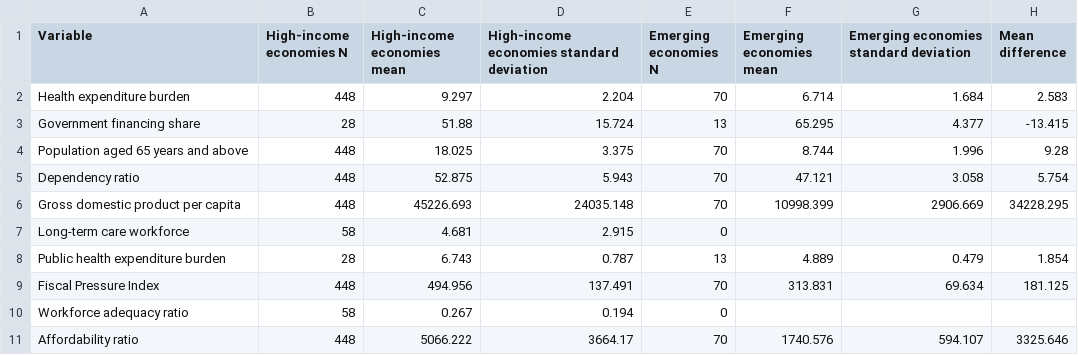
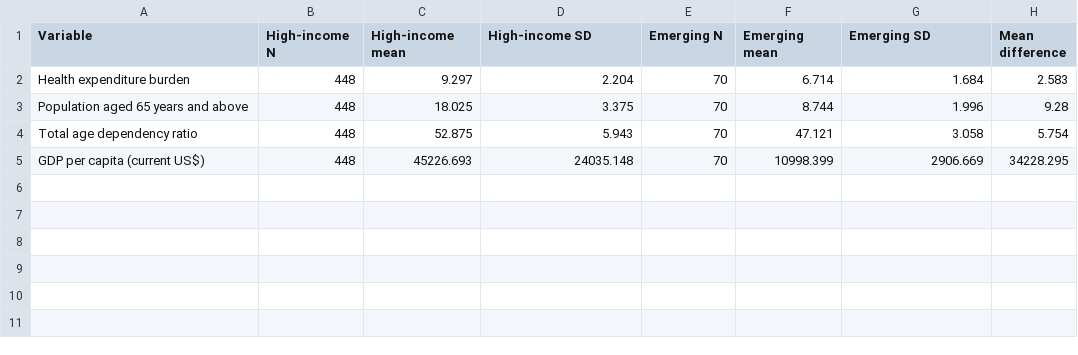
Before and after one commit to sehgal91/Aging-Health-LTC-Financing-Sustainability, a CSV file: outputs/tables/table6_groupwise_comparison.csv, drawn as a sheet.

Commit message:
Align machine-readable result tables

```diff
--- a/outputs/tables/table6_groupwise_comparison.csv
+++ b/outputs/tables/table6_groupwise_comparison.csv
@@ -1,11 +1,5 @@
-Variable,High-income economies N,High-income economies mean,High-income economies standard deviation,Emerging economies N,Emerging economies mean,Emerging economies standard deviation,Mean difference
+Variable,High-income N,High-income mean,High-income SD,Emerging N,Emerging mean,Emerging SD,Mean difference
 Health expenditure burden,448,9.297,2.204,70,6.714,1.684,2.583
-Government financing share,28,51.88,15.724,13,65.295,4.377,-13.415
 Population aged 65 years and above,448,18.025,3.375,70,8.744,1.996,9.28
-Dependency ratio,448,52.875,5.943,70,47.121,3.058,5.754
-Gross domestic product per capita,448,45226.693,24035.148,70,10998.399,2906.669,34228.295
-Long-term care workforce,58,4.681,2.915,0,,,
-Public health expenditure burden,28,6.743,0.787,13,4.889,0.479,1.854
-Fiscal Pressure Index,448,494.956,137.491,70,313.831,69.634,181.125
-Workforce adequacy ratio,58,0.267,0.194,0,,,
-Affordability ratio,448,5066.222,3664.17,70,1740.576,594.107,3325.646
+Total age dependency ratio,448,52.875,5.943,70,47.121,3.058,5.754
+GDP per capita (current US$),448,45226.693,24035.148,70,10998.399,2906.669,34228.295
```
